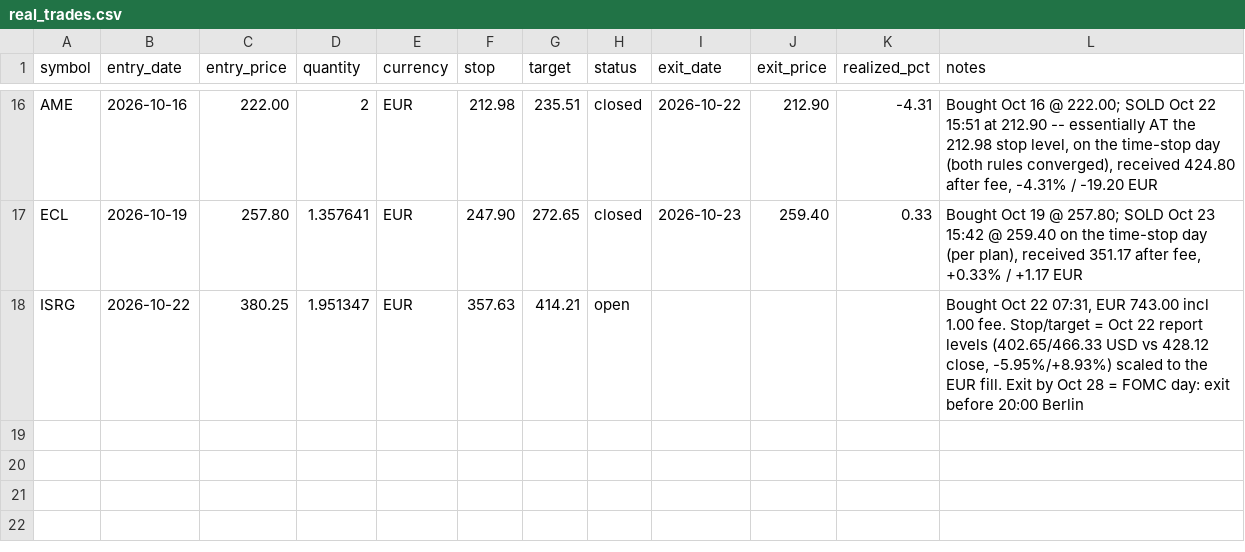
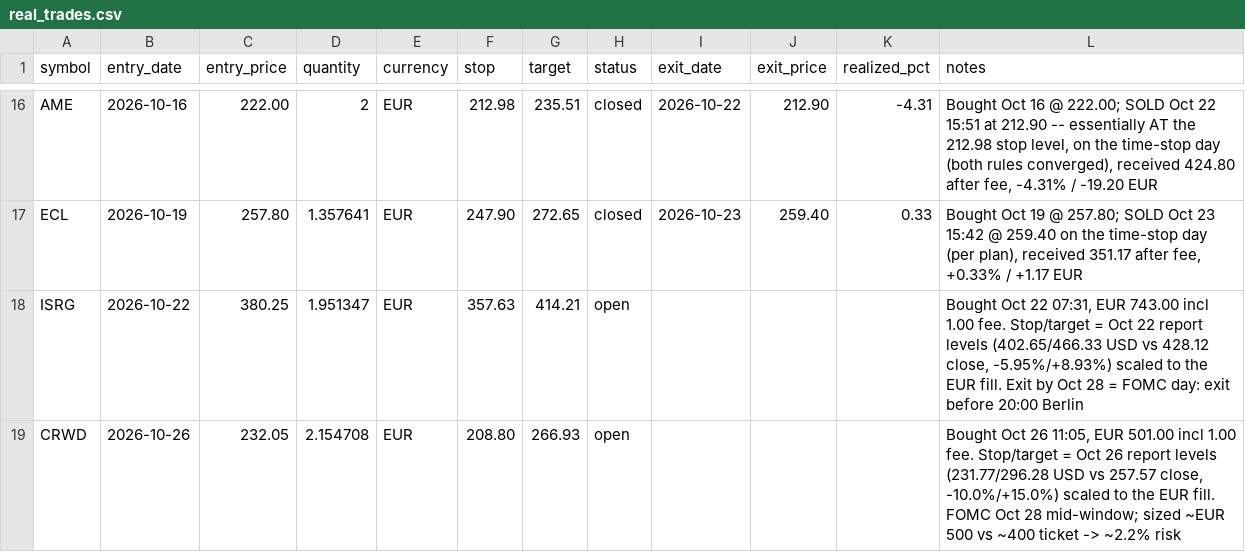
Before and after one commit to kadrisaf/kadrisaf, a CSV file: track_record/real_trades.csv, drawn as a sheet; only a part is shown, gaps mark what is left out; the diff names each change by its address in the sheet, - before the commit and + after, or states it on an @@ line.

```diff
--- a/track_record/real_trades.csv
+++ b/track_record/real_trades.csv
+row 19: CRWD | 2026-10-26 | 232.05 | 2.154708 | EUR | 208.80 | 266.93 | open |  |  |  | Bought Oct 26 11:05, EUR 501.00 incl 1.00 fee. Stop/target = Oct 26 report levels (231.77/296.28 USD vs 257.57 close, -10.0%/+15.0%) scaled to the EUR fill. FOMC Oct 28 mid-window; sized ~EUR 500 vs ~400 ticket -> ~2.2% risk
```
